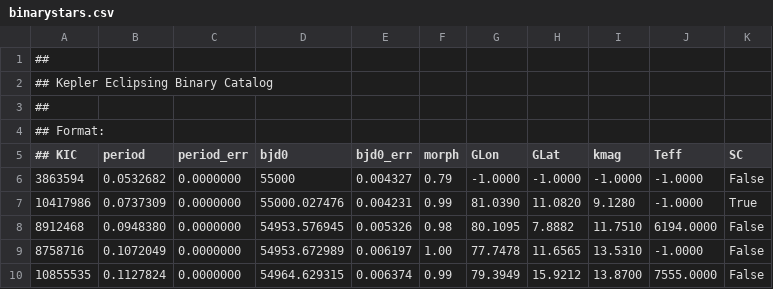
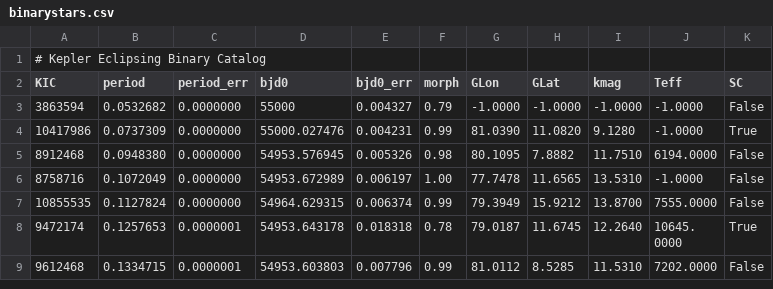
Before and after one commit to phytonics/ThreeBody, a CSV file: data/binarystars.csv, drawn as a sheet; only a part is shown; the shorter side is filled out with more unchanged rows.

Commit message:
Fix binarystars.csv

```diff
--- a/data/binarystars.csv
+++ b/data/binarystars.csv
@@ -1,6 +1,3 @@
-##
-## Kepler Eclipsing Binary Catalog
-##
-## Format:
-## KIC, period, period_err, bjd0, bjd0_err, morph, GLon, GLat, kmag, Teff, SC
+# Kepler Eclipsing Binary Catalog
+KIC, period, period_err, bjd0, bjd0_err, morph, GLon, GLat, kmag, Teff, SC
 3863594,0.0532682,0.0000000,55000,0.004327,0.79,-1.0000,-1.0000,-1.0000,-1.0000,False
```
